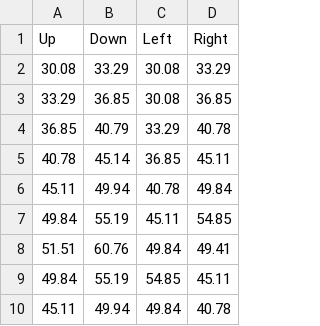
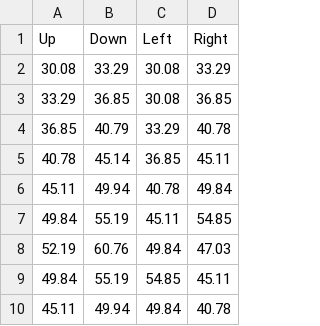
Before and after one commit to eqbech/rl-draft, a CSV file: data/q_table.csv, drawn as a sheet; only a part is shown; the diff covers the shown part only.

```diff
--- a/data/q_table.csv
+++ b/data/q_table.csv
@@ -7,3 +7,3 @@ Up, Down, Left, Right
 49.84,55.19,45.11,54.85
-51.51,60.76,49.84,49.41
+52.19,60.76,49.84,47.03
 49.84,55.19,54.85,45.11
```
Also changed, not shown: 4 added rows, 4 removed rows and 6 edited cells elsewhere in this file, 8 other files.
